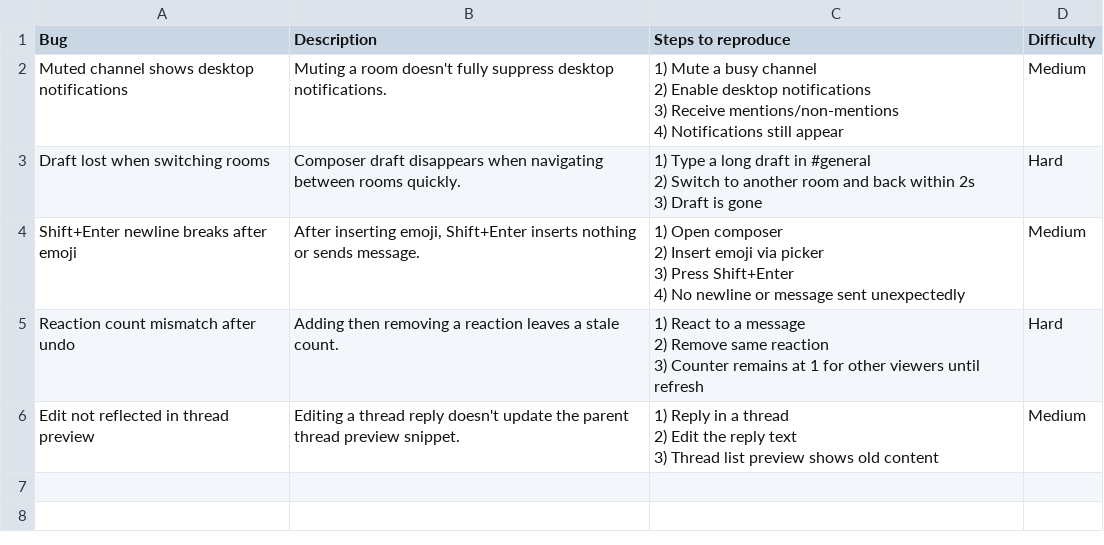
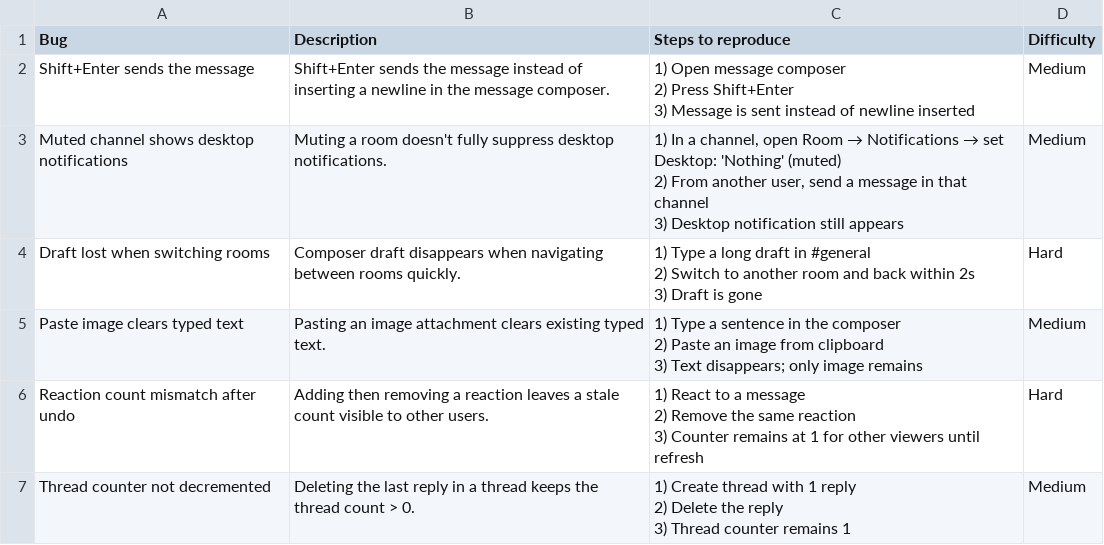
Before and after one commit to datafoundryai/Rocket.Chat, a CSV file: qa-benchmark/tickets.csv, drawn as a sheet.

Commit message:
fix: minor fix

```diff
--- a/qa-benchmark/tickets.csv
+++ b/qa-benchmark/tickets.csv
@@ -1,6 +1,8 @@
 Bug	Description	Steps to reproduce	Difficulty
-Muted channel shows desktop notifications	Muting a room doesn't fully suppress desktop notifications.	"1) Mute a busy channel
-2) Enable desktop notifications
-3) Receive mentions/non-mentions
-4) Notifications still appear"	Medium
+Shift+Enter sends the message	Shift+Enter sends the message instead of inserting a newline in the message composer.	"1) Open message composer
+2) Press Shift+Enter
+3) Message is sent instead of newline inserted"	Medium
+Muted channel shows desktop notifications	Muting a room doesn't fully suppress desktop notifications.	"1) In a channel, open Room → Notifications → set Desktop: 'Nothing' (muted)
+2) From another user, send a message in that channel
+3) Desktop notification still appears"	Medium
 Draft lost when switching rooms	Composer draft disappears when navigating between rooms quickly.	"1) Type a long draft in #general
@@ -8,11 +10,10 @@ Draft lost when switching rooms	Composer draft disappears when navigating betwee
 3) Draft is gone"	Hard
-Shift+Enter newline breaks after emoji	After inserting emoji, Shift+Enter inserts nothing or sends message.	"1) Open composer
-2) Insert emoji via picker
-3) Press Shift+Enter
-4) No newline or message sent unexpectedly"	Medium
-Reaction count mismatch after undo	Adding then removing a reaction leaves a stale count.	"1) React to a message
-2) Remove same reaction
-3) Counter remains at 1 for other viewers until refresh"	Hard
-Edit not reflected in thread preview	Editing a thread reply doesn't update the parent thread preview snippet.	"1) Reply in a thread
-2) Edit the reply text
-3) Thread list preview shows old content"	Medium
+Paste image clears typed text	Pasting an image attachment clears existing typed text.	"1) Type a sentence in the composer
+2) Paste an image from clipboard
+3) Text disappears; only image remains"	Medium
+Reaction count mismatch after undo	Adding then removing a reaction leaves a stale count visible to other users.	"1) React to a message
+2) Remove the same reaction
+3) Counter remains at 1 for other viewers until refresh"	Hard
+Thread counter not decremented	Deleting the last reply in a thread keeps the thread count > 0.	"1) Create thread with 1 reply
+2) Delete the reply
+3) Thread counter remains 1"	Medium
```
